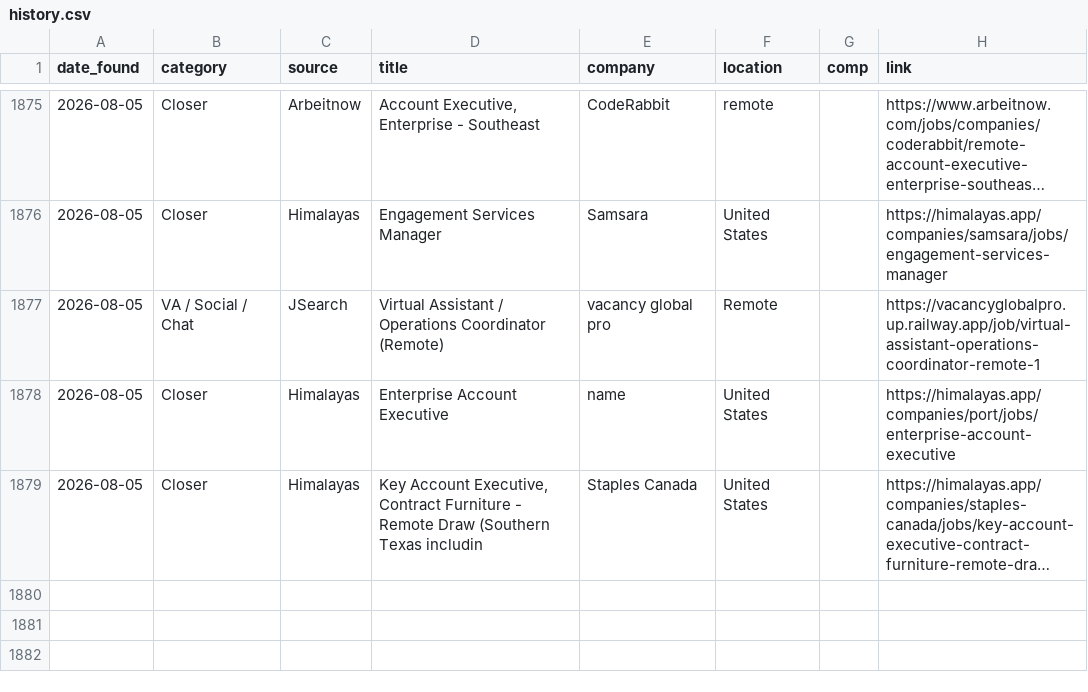
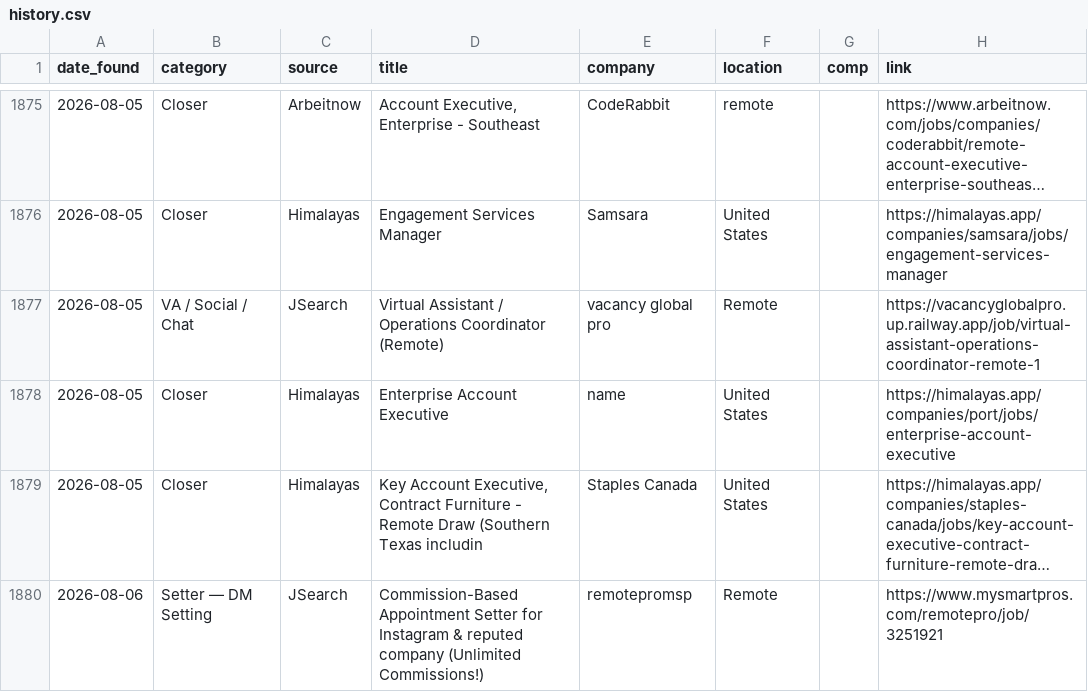
Before and after one commit to annaaimodel/better-prompt-ai-main, a CSV file: jobs/history.csv, drawn as a sheet; only a part is shown, gaps mark what is left out; long unchanged cells end in …; the diff names each change by its address in the sheet, - before the commit and + after, or states it on an @@ line.

```diff
--- a/jobs/history.csv
+++ b/jobs/history.csv
+row 1880: 2026-08-06 | Setter — DM Setting | JSearch | Commission-Based Appointment Setter for Instagram & reputed company (Unlimited Commissions!) | remotepromsp | Remote |  | https://www.mysmartpros.com/remotepro/job/3251921
```
Also changed, not shown: 5 other files.
